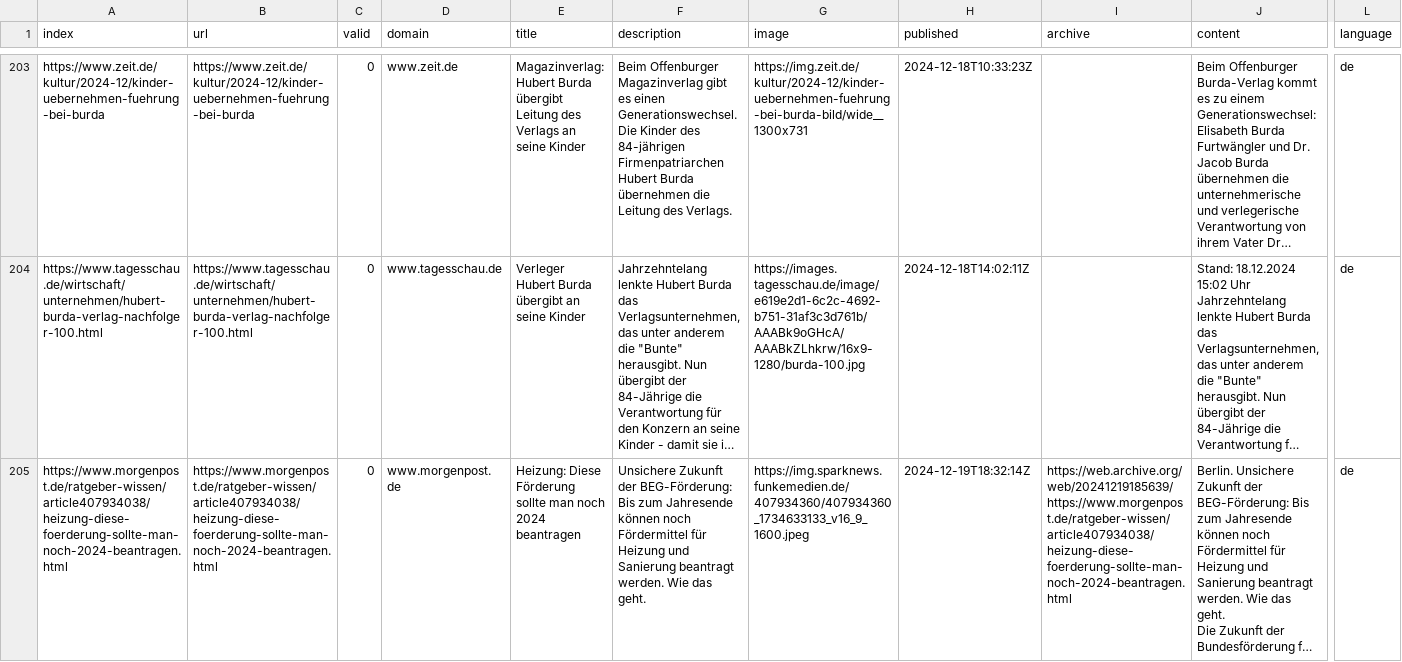
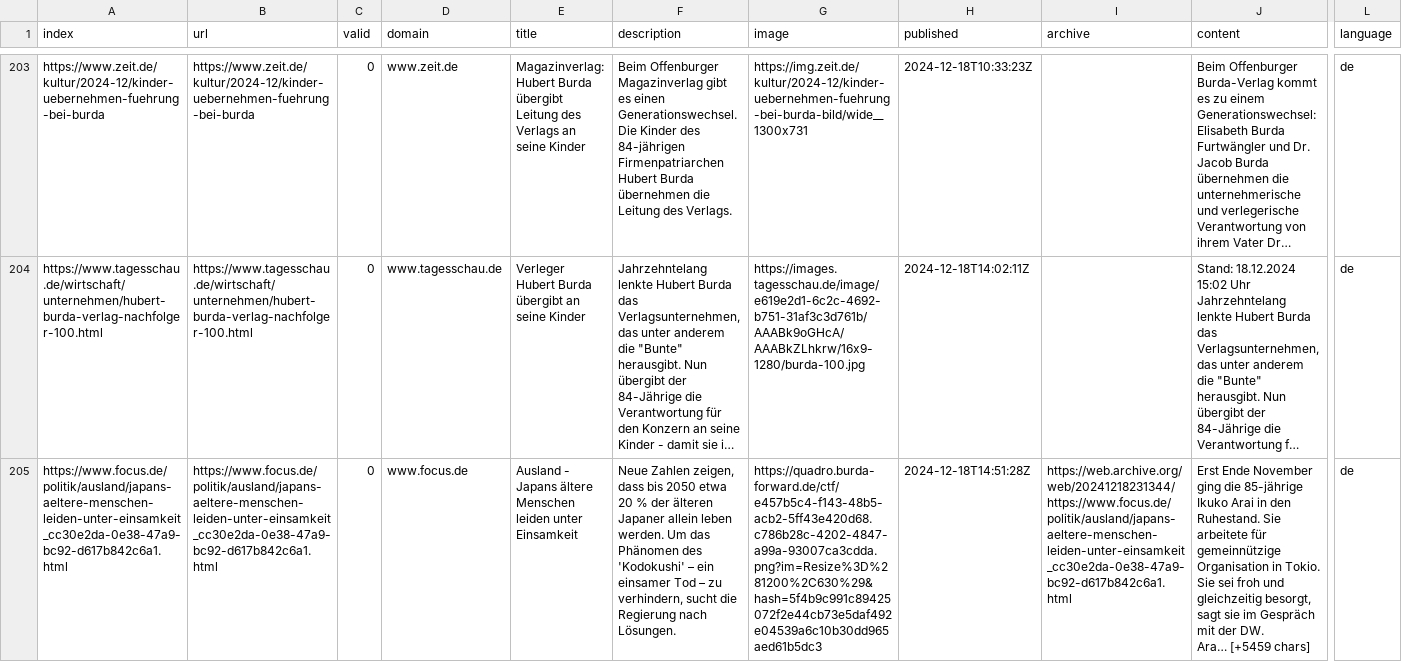
Before and after one commit to tlais147-physgeo01/winterIsComing2, a CSV file: csv/news_2024_12.csv, drawn as a sheet; only a part is shown, gaps mark what is left out; the shorter side is filled out with more unchanged rows; long unchanged cells end in …; rows hold the shown columns only; ↵ is a line break in a cell; the diff covers the shown part only; the diff names each change by its address in the sheet, - before the commit and + after, or states it on an @@ line.

```diff
--- a/csv/news_2024_12.csv
+++ b/csv/news_2024_12.csv
+row 205: https://www.focus.de/politik/ausland/japans-aeltere-menschen-leiden-unter-einsamkeit_cc30e2da-0e38-47a9-bc92-d617b842c6a1.html | https://www.focus.de/politik/ausland/japans-aeltere-menschen-leiden-unter-einsamkeit_cc30e2da-0e38-47a9-bc92-d617b842c6a1.html | 0 | www.focus.de | Ausland - Japans ältere Menschen leiden unter Einsamkeit | Neue Zahlen zeigen, dass bis 2050 etwa 20 % der älteren Japaner allein leben werden. Um das Phänomen des 'Kodokushi' – ein einsamer Tod – zu verhindern, sucht die Regierung nach Lösungen. | https://quadro.burda-forward.de/ctf/e457b5c4-f143-48b5-acb2-5ff43e420d68.c786b28c-4202-4847-a99a-93007ca3cdda.png?im=Resize%3D%281200%2C630%29&hash=5f4b9c991c89425072f2e44cb73e5daf492e04539a6c10b30dd965aed61b5dc3 | 2024-12-18T14:51:28Z | https://web.archive.org/web/20241218231344/https://www.focus.de/politik/ausland/japans-aeltere-menschen-leiden-unter-einsamkeit_cc30e2da-0e38-47a9-bc92-d617b842c6a1.html | Erst Ende November ging die 85-jährige Ikuko Arai in den Ruhestand. Sie arbeitete für gemeinnützige Organisation in Tokio. Sie sei froh und gleichzeitig besorgt, sagt sie im Gespräch mit der DW. ↵ Ara… [+5459 chars] | de
```
Also changed, not shown: 1 added row elsewhere in this file, keywords.csv.
